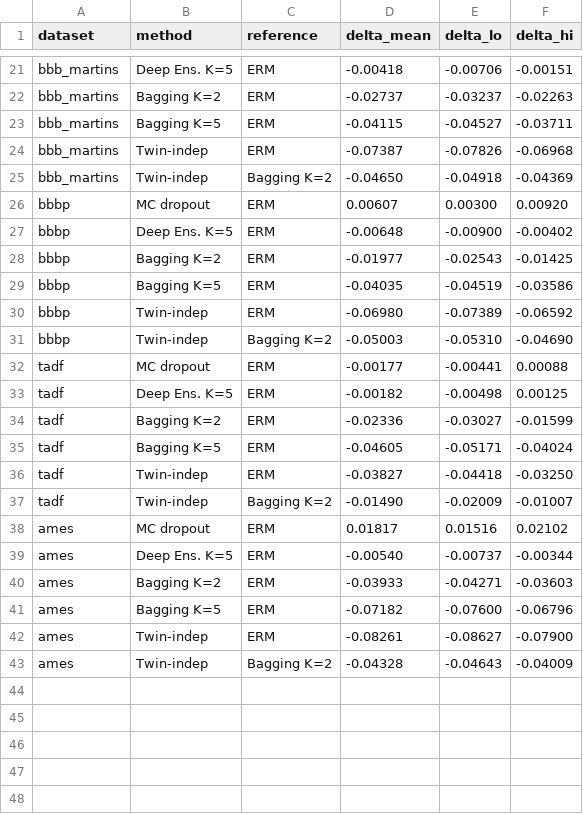
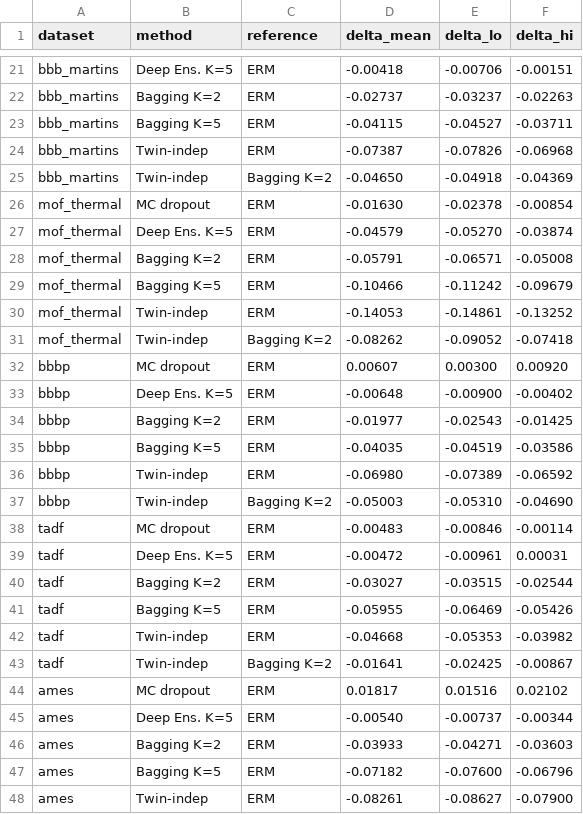
Before and after one commit to lamalab-org/data-invariance, a CSV file: paper/figures/fig1_forest.csv, drawn as a sheet; only a part is shown, gaps mark what is left out; the shorter side is filled out with more unchanged rows.

```diff
--- a/paper/figures/fig1_forest.csv
+++ b/paper/figures/fig1_forest.csv
@@ -25,2 +25,8 @@ bbb_martins,Twin-indep,ERM,-0.07387,-0.07826,-0.06968
 bbb_martins,Twin-indep,Bagging K=2,-0.04650,-0.04918,-0.04369
+mof_thermal,MC dropout,ERM,-0.01630,-0.02378,-0.00854
+mof_thermal,Deep Ens. K=5,ERM,-0.04579,-0.05270,-0.03874
+mof_thermal,Bagging K=2,ERM,-0.05791,-0.06571,-0.05008
+mof_thermal,Bagging K=5,ERM,-0.10466,-0.11242,-0.09679
+mof_thermal,Twin-indep,ERM,-0.14053,-0.14861,-0.13252
+mof_thermal,Twin-indep,Bagging K=2,-0.08262,-0.09052,-0.07418
 bbbp,MC dropout,ERM,0.00607,0.00300,0.00920
@@ -31,8 +37,8 @@ bbbp,Twin-indep,ERM,-0.06980,-0.07389,-0.06592
 bbbp,Twin-indep,Bagging K=2,-0.05003,-0.05310,-0.04690
-tadf,MC dropout,ERM,-0.00177,-0.00441,0.00088
-tadf,Deep Ens. K=5,ERM,-0.00182,-0.00498,0.00125
-tadf,Bagging K=2,ERM,-0.02336,-0.03027,-0.01599
-tadf,Bagging K=5,ERM,-0.04605,-0.05171,-0.04024
-tadf,Twin-indep,ERM,-0.03827,-0.04418,-0.03250
-tadf,Twin-indep,Bagging K=2,-0.01490,-0.02009,-0.01007
+tadf,MC dropout,ERM,-0.00483,-0.00846,-0.00114
+tadf,Deep Ens. K=5,ERM,-0.00472,-0.00961,0.00031
+tadf,Bagging K=2,ERM,-0.03027,-0.03515,-0.02544
+tadf,Bagging K=5,ERM,-0.05955,-0.06469,-0.05426
+tadf,Twin-indep,ERM,-0.04668,-0.05353,-0.03982
+tadf,Twin-indep,Bagging K=2,-0.01641,-0.02425,-0.00867
 ames,MC dropout,ERM,0.01817,0.01516,0.02102
```
Also changed, not shown: 12 other files.
